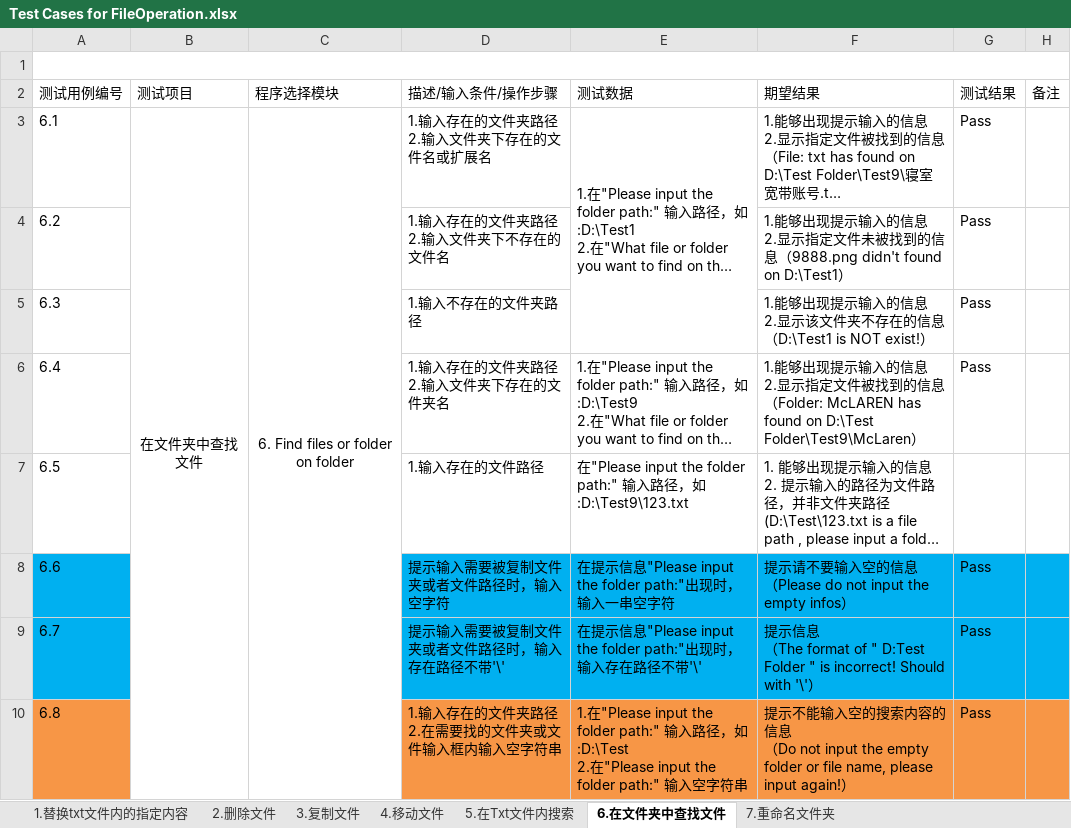
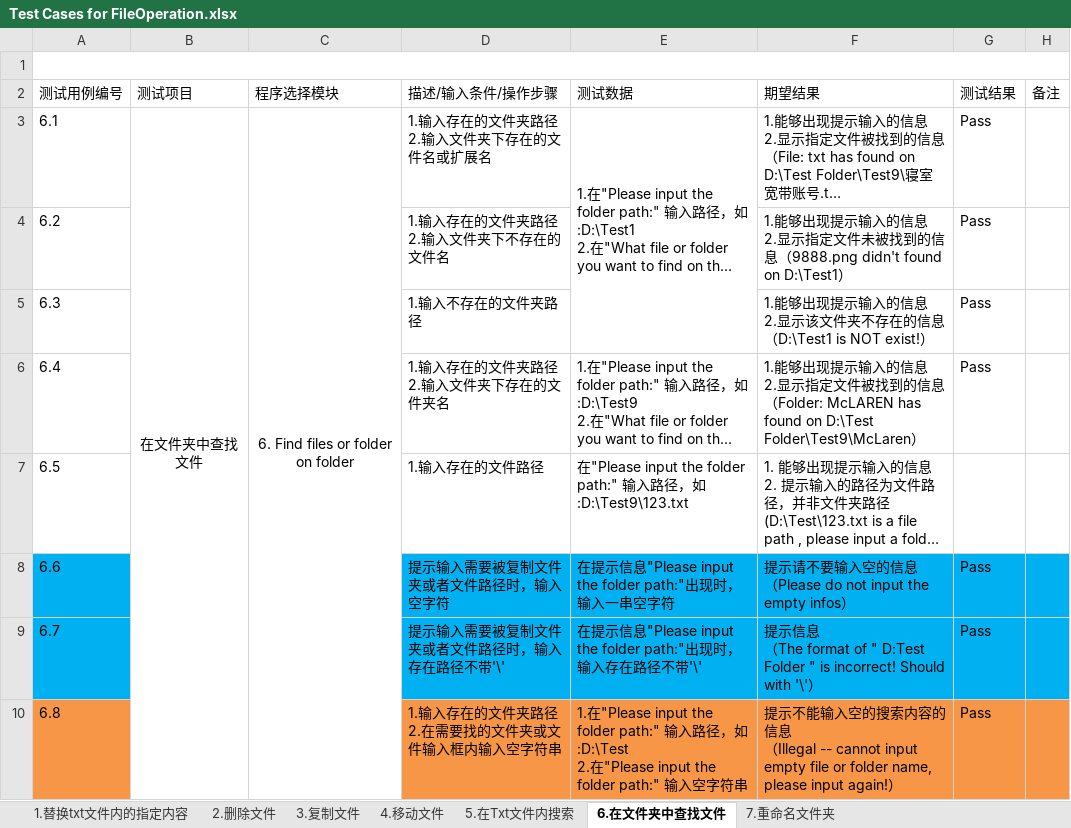
Before and after one commit to Eason0731/LegacyPython2, an Excel workbook: src/MyItems/Documents/Test Cases for FileOperation.xlsx, sheet 6.在文件夹中查找文件, drawn as a sheet; long unchanged cells end in …; values as stored, in another font and other column widths than the file's, no borders; the diff names each change by its address in the sheet, - before the commit and + after, or states it on an @@ line.

Commit message:
Update the test case file after updated hint message on find files or folder on folder

```diff
--- a/src/MyItems/Documents/Test Cases for FileOperation.xlsx (sheet 6.在文件夹中查找文件)
+++ b/src/MyItems/Documents/Test Cases for FileOperation.xlsx (sheet 6.在文件夹中查找文件)
-F10 (期望结果): …（Do not input the empty folder or file name, please…
+F10 (期望结果): …（Illegal -- cannot input empty file or folder name, please…
```
